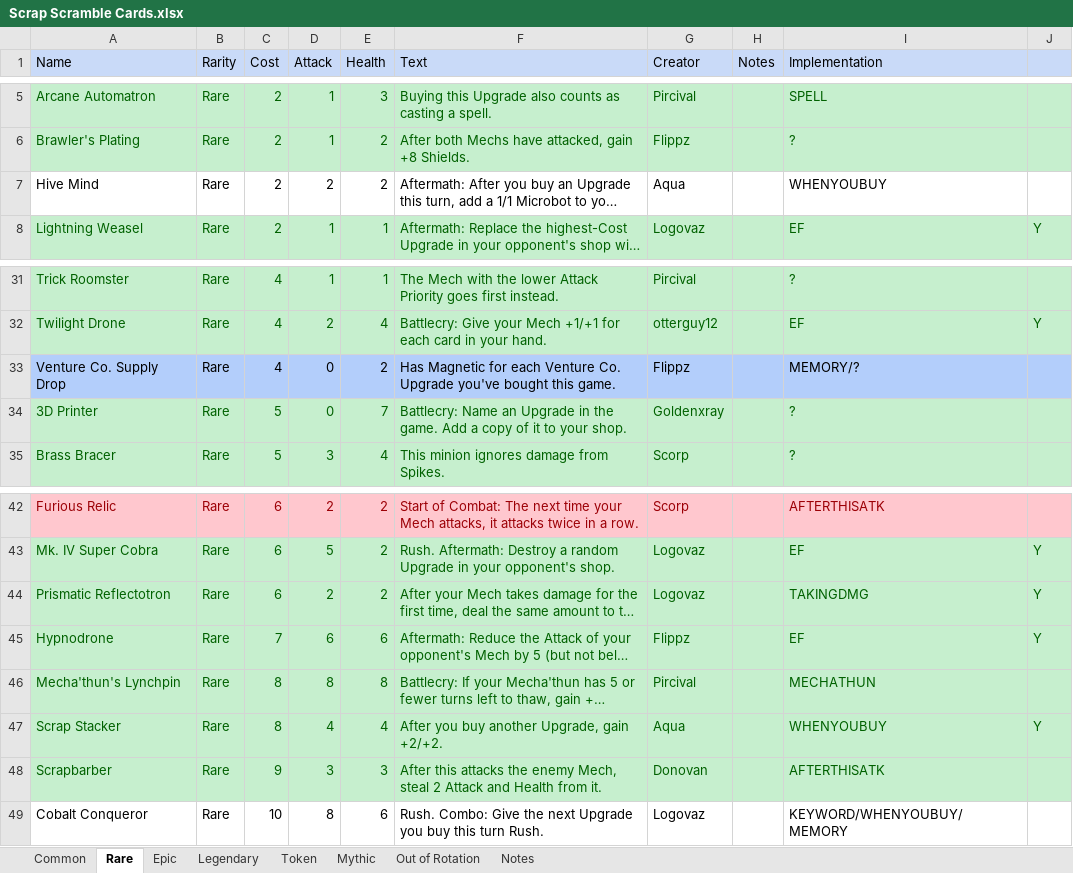
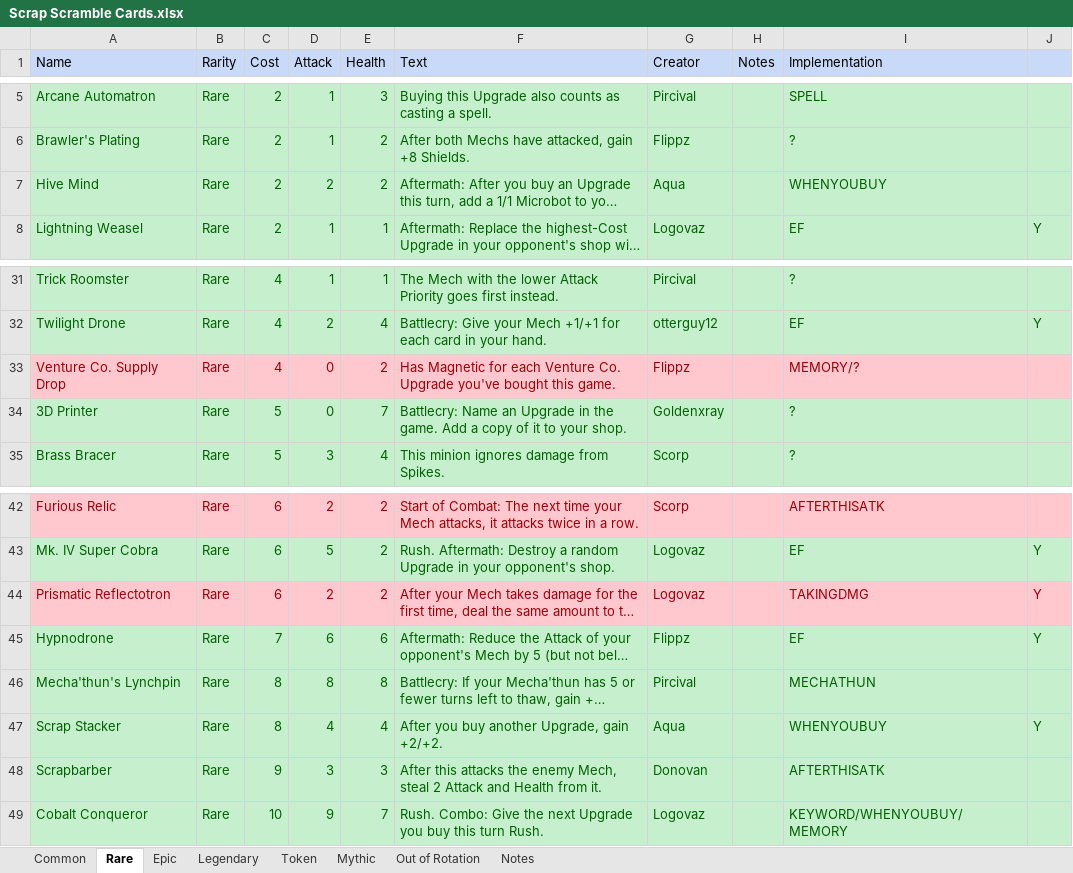
Before and after one commit to stelitop/ScrapScramble, an Excel workbook: Scrap Scramble Cards.xlsx, sheet Rare, drawn as a sheet; only a part is shown, gaps mark what is left out; long unchanged cells end in …; values as stored, in another font and other column widths than the file's, no borders; table styles not drawn; the diff names each change by its address in the sheet, - before the commit and + after, or states it on an @@ line.

```diff
--- a/Scrap Scramble Cards.xlsx (sheet Rare)
+++ b/Scrap Scramble Cards.xlsx (sheet Rare)
-A7:J7 fill: none
+A7:J7 fill: #C6EFCE
-A7:G7 text colour: black
+A7:G7 text colour: #006100
-I7 text colour: black
+I7 text colour: #006100
-A33:J33 fill: #B3CEFB
+A33:J33 fill: #FFC7CE
-A33:G33 text colour: black
+A33:G33 text colour: #9C0006
-I33 text colour: black
+I33 text colour: #9C0006
-A44:J44 fill: #C6EFCE
+A44:J44 fill: #FFC7CE
-A44:G44 text colour: #006100
+A44:G44 text colour: #9C0006
-I44:J44 text colour: #006100
+I44:J44 text colour: #9C0006
-A49:J49 fill: none
+A49:J49 fill: #C6EFCE
-A49:G49 text colour: black
+A49:G49 text colour: #006100
-D49 (Attack): 8
+D49 (Attack): 9
-E49 (Health): 6
+E49 (Health): 7
-I49 text colour: black
+I49 text colour: #006100
```
Also changed, not shown: sheet Legendary, sheet Epic, 14 other files.
